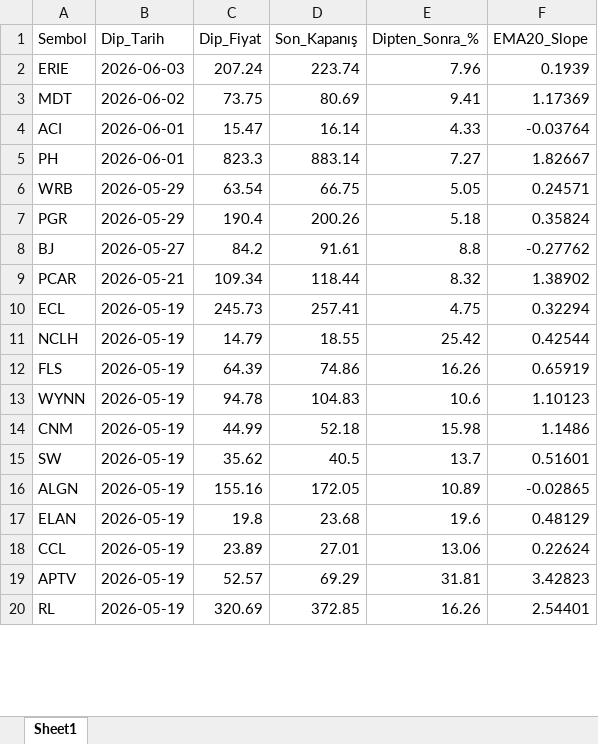
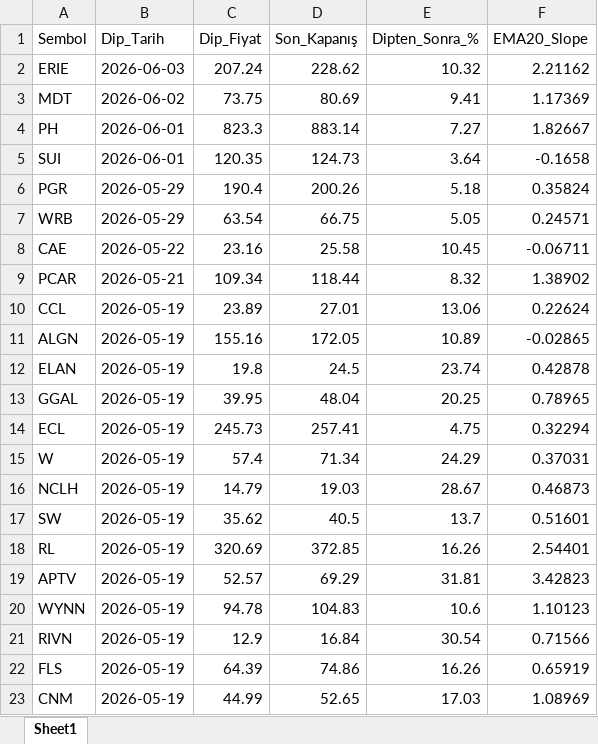
Before and after one commit to fbali10-ux/ABD_ikili_dip, an Excel workbook: dip_yakalama_daily_120dip_rebound_sonuclar.xlsx, sheet Sheet1, drawn as a sheet; only a part is shown; values as stored, in another font and other column widths than the file's, no borders; removed rows and columns are numbered as before the commit, all else as after; the diff covers the shown part only; the diff names each change by its address in the sheet, - before the commit and + after, or states it on an @@ line.

```diff
--- a/dip_yakalama_daily_120dip_rebound_sonuclar.xlsx (sheet Sheet1)
+++ b/dip_yakalama_daily_120dip_rebound_sonuclar.xlsx (sheet Sheet1)
-D2 (Son_Kapanış): 223.74
+D2 (Son_Kapanış): 228.62
-E2 (Dipten_Sonra_%): 7.96
+E2 (Dipten_Sonra_%): 10.32
-F2 (EMA20_Slope): 0.1939
+F2 (EMA20_Slope): 2.21162
-row 4: ACI | 2026-06-01 | 15.47 | 16.14 | 4.33 | -0.03764
+row 5: SUI | 2026-06-01 | 120.35 | 124.73 | 3.64 | -0.1658
@@ row 7 moved to row 6: PGR @@
-row 8: BJ | 2026-05-27 | 84.2 | 91.61 | 8.8 | -0.27762
+row 8: CAE | 2026-05-22 | 23.16 | 25.58 | 10.45 | -0.06711
@@ row 18 moved to row 10: CCL @@
@@ row 16 moved to row 11: ALGN @@
+row 12: ELAN | 2026-05-19 | 19.8 | 24.5 | 23.74 | 0.42878
@@ row 22 moved to row 13: GGAL @@
+row 15: W | 2026-05-19 | 57.4 | 71.34 | 24.29 | 0.37031
-D16 (Son_Kapanış): 18.55
+D16 (Son_Kapanış): 19.03
-E16 (Dipten_Sonra_%): 25.42
+E16 (Dipten_Sonra_%): 28.67
-F16 (EMA20_Slope): 0.42544
+F16 (EMA20_Slope): 0.46873
@@ row 15 moved to row 17: SW @@
@@ row 20 moved to row 18: RL @@
@@ row 13 moved to row 20: WYNN @@
-D23 (Son_Kapanış): 52.18
+D23 (Son_Kapanış): 52.65
-E23 (Dipten_Sonra_%): 15.98
+E23 (Dipten_Sonra_%): 17.03
-F23 (EMA20_Slope): 1.1486
+F23 (EMA20_Slope): 1.08969
-row 17: ELAN | 2026-05-19 | 19.8 | 23.68 | 19.6 | 0.48129
```
Also changed, not shown: 69 added rows, 53 removed rows, 207 moved rows and 40 edited cells elsewhere in this sheet, scan_skipped.xlsx, 1 other file.
